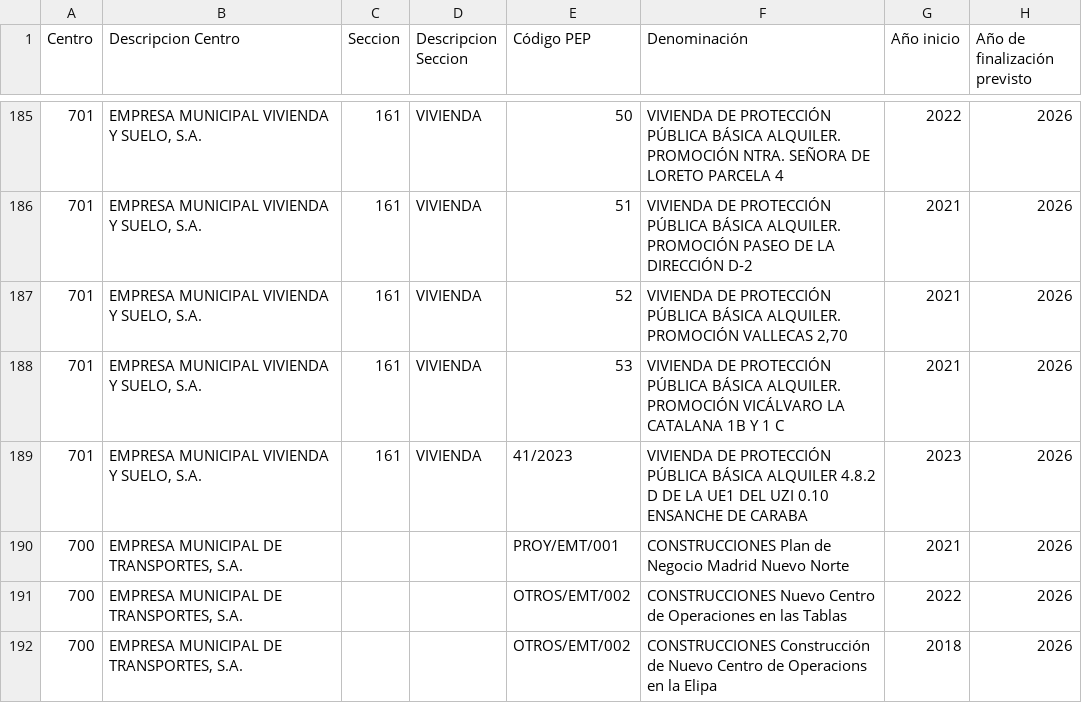
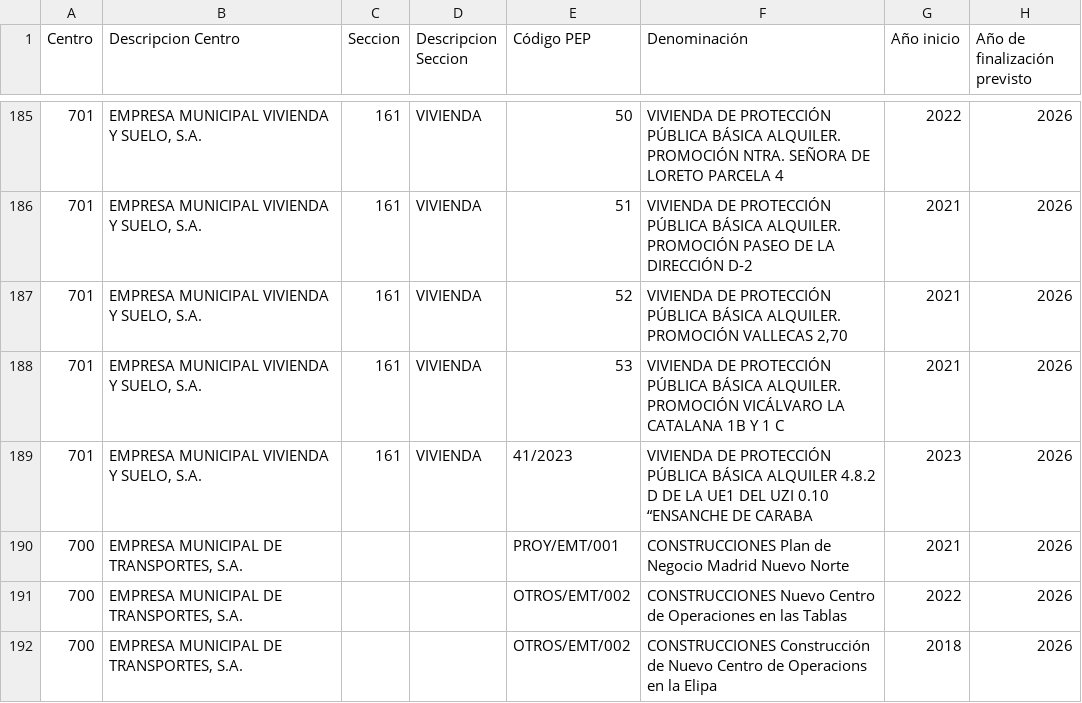
Before and after one commit to civio/presupuesto-madrid, a CSV file: data/en/municipio/2023/inversiones_principales.csv, drawn as a sheet; only a part is shown, gaps mark what is left out; the diff names each change by its address in the sheet, - before the commit and + after, or states it on an @@ line.

Commit message:
Update 2023 main investments data
Change performed on the admin console.

```diff
--- a/data/en/municipio/2023/inversiones_principales.csv
+++ b/data/en/municipio/2023/inversiones_principales.csv
-F189 (Denominación): …UZI 0.10 ENSANCHE DE CARABA
+F189 (Denominación): …UZI 0.10 “ENSANCHE DE CARABA
```
